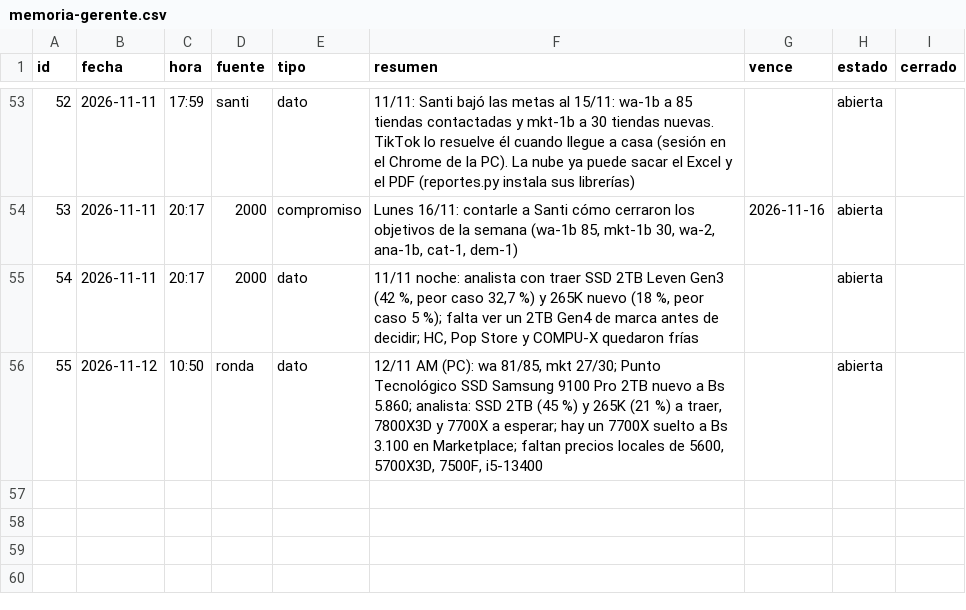
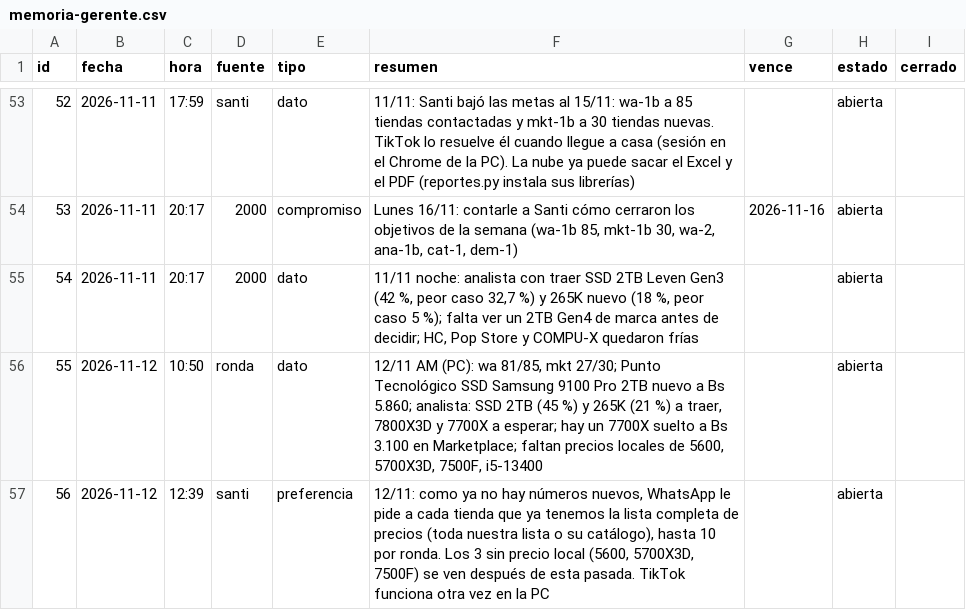
Before and after one commit to Santi491/Claude-, a CSV file: memoria-gerente.csv, drawn as a sheet; only a part is shown, gaps mark what is left out.

```diff
--- a/memoria-gerente.csv
+++ b/memoria-gerente.csv
@@ -56 +56,2 @@ id,fecha,hora,fuente,tipo,resumen,vence,estado,cerrado
 55,2026-11-12,10:50,ronda,dato,"12/11 AM (PC): wa 81/85, mkt 27/30; Punto Tecnológico SSD Samsung 9100 Pro 2TB nuevo a Bs 5.860; analista: SSD 2TB (45 %) y 265K (21 %) a traer, 7800X3D y 7700X a esperar; hay un 7700X suelto a Bs 3.100 en Marketplace; faltan precios locales de 5600, 5700X3D, 7500F, i5-13400",,abierta,
+56,2026-11-12,12:39,santi,preferencia,"12/11: como ya no hay números nuevos, WhatsApp le pide a cada tienda que ya tenemos la lista completa de precios (toda nuestra lista o su catálogo), hasta 10 por ronda. Los 3 sin precio local (5600, 5700X3D, 7500F) se ven después de esta pasada. TikTok funciona otra vez en la PC",,abierta,
```
Also changed, not shown: actividad.csv, necesidades.csv, 5 other files.
